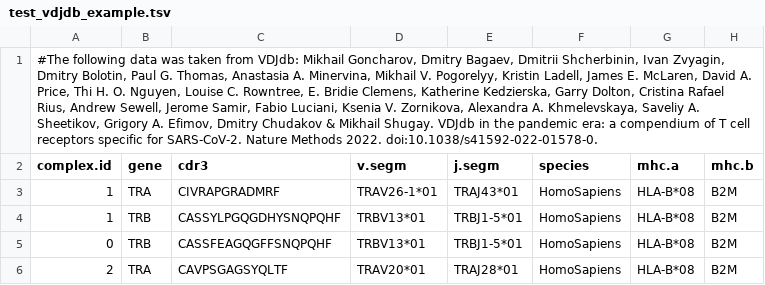
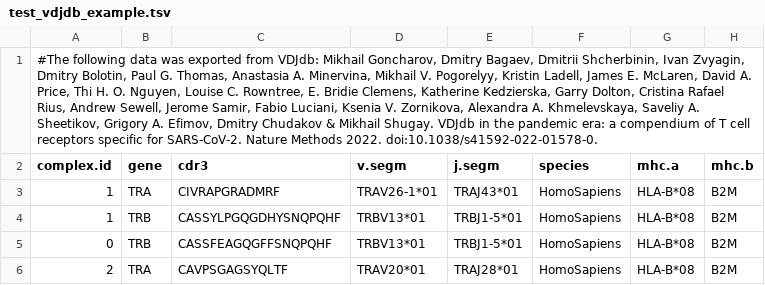
Before and after one commit to SchubertLab/epytope, a TSV file: epytope/Data/examples/test_vdjdb_example.tsv, drawn as a sheet; only a part is shown; the diff names each change by its address in the sheet, - before the commit and + after, or states it on an @@ line.

```diff
--- a/epytope/Data/examples/test_vdjdb_example.tsv
+++ b/epytope/Data/examples/test_vdjdb_example.tsv
-A1 (complex.id): …data was taken from VDJdb:…
+A1 (complex.id): …data was exported from VDJdb:…
```
Also changed, not shown: epytope/Data/examples/test_iedb_example.csv, epytope/Data/examples/test_mcpas_example.csv, 3 other files.
